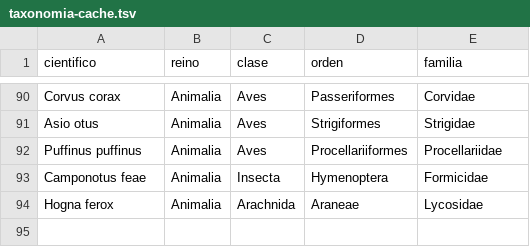
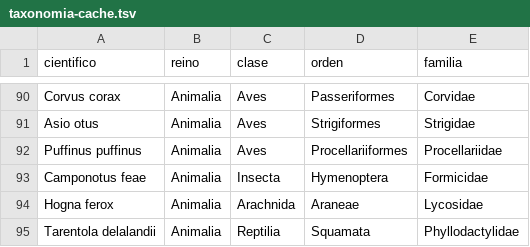
Before and after one commit to sanblasreservaambiental/catalogo, a TSV file: herramientas/taxonomia-cache.tsv, drawn as a sheet; only a part is shown, gaps mark what is left out; the diff names each change by its address in the sheet, - before the commit and + after, or states it on an @@ line.

```diff
--- a/herramientas/taxonomia-cache.tsv
+++ b/herramientas/taxonomia-cache.tsv
+row 95: Tarentola delalandii | Animalia | Reptilia | Squamata | Phyllodactylidae
```
Also changed, not shown: herramientas/extra-cache.tsv, 6 other files.
